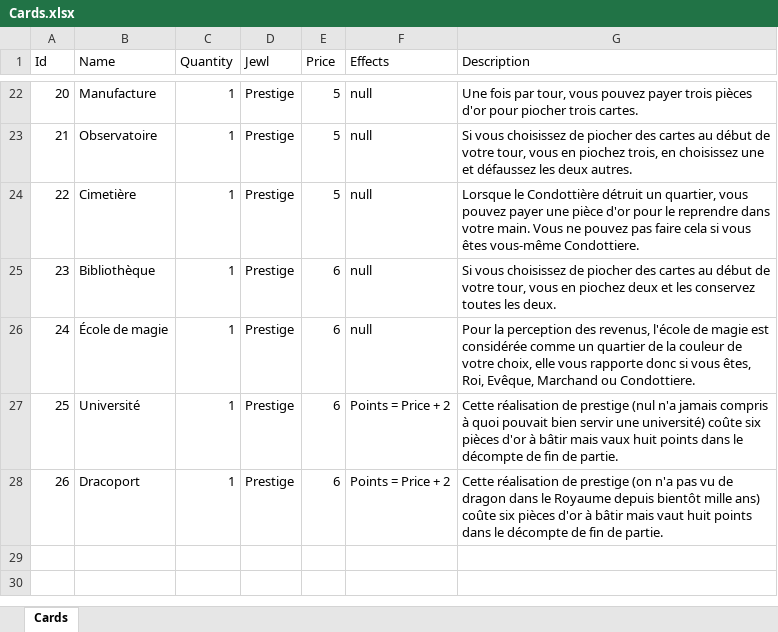
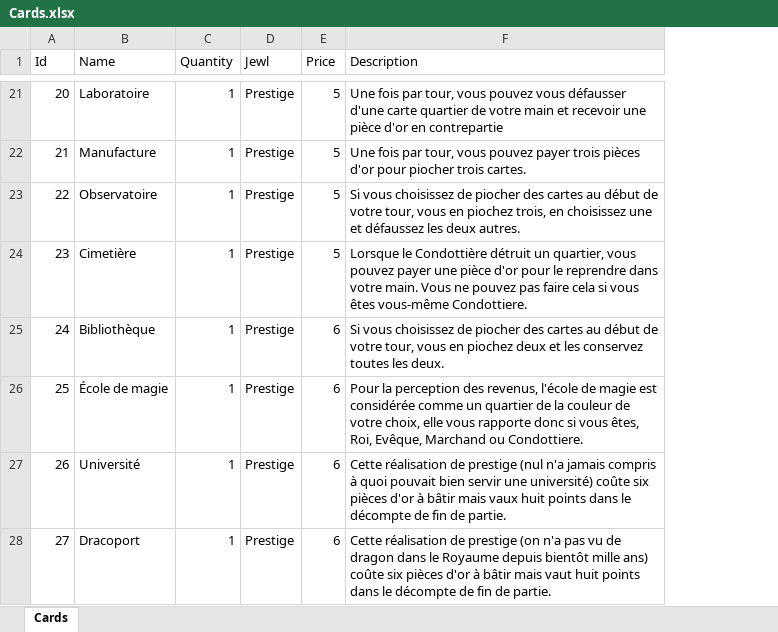
Before and after one commit to Supervinh/PNS-projet-Citadelles-21-22, an Excel workbook: data/Cards.xlsx, sheet Cards, drawn as a sheet; only a part is shown, gaps mark what is left out; values as stored, in another font and other column widths than the file's, no borders; removed rows and columns are numbered as before the commit, all else as after; the diff covers the shown part only; the diff names each change by its address in the sheet, - before the commit and + after, or states it on an @@ line.

```diff
--- a/data/Cards.xlsx (sheet Cards)
+++ b/data/Cards.xlsx (sheet Cards)
-column F (Effects), rows 22-28: null | null | null | null | null | Points = Price + 2 | Points = Price + 2
-B21 (Name): Manufacture
+B21 (Name): Laboratoire
-F21 (Description): …vous pouvez payer trois pièces d'or pour piocher trois cartes.
+F21 (Description): …vous pouvez vous défausser d'une carte quartier de votre main et recevoir une pièce d'or en contrepartie
-B22 (Name): Observatoire
+B22 (Name): Manufacture
-F22 (Description): Si vous choisissez de piocher des cartes au début de votre tour, vous en piochez trois, en choisissez une et défaussez les deux autres.
+F22 (Description): Une fois par tour, vous pouvez payer trois pièces d'or pour piocher trois cartes.
-B23 (Name): Cimetière
+B23 (Name): Observatoire
-F23 (Description): Lorsque le Condottière détruit un quartier, vous pouvez payer une pièce d'or pour le reprendre dans votre main. Vous ne pouvez pas faire cela si vous êtes vous-même Condottiere.
+F23 (Description): Si vous choisissez de piocher des cartes au début de votre tour, vous en piochez trois, en choisissez une et défaussez les deux autres.
-B24 (Name): Bibliothèque
+B24 (Name): Cimetière
-E24 (Price): 6
+E24 (Price): 5
-F24 (Description): Si vous choisissez de piocher des cartes au début de votre tour, vous en piochez deux et les conservez toutes les deux.
+F24 (Description): Lorsque le Condottière détruit un quartier, vous pouvez payer une pièce d'or pour le reprendre dans votre main. Vous ne pouvez pas faire cela si vous êtes vous-même Condottiere.
-B25 (Name): École de magie
+B25 (Name): Bibliothèque
-F25 (Description): Pour la perception des revenus, l'école de magie est considérée comme un quartier de la couleur de votre choix, elle vous rapporte donc si vous êtes, Roi, Evêque, Marchand ou Condottiere.
+F25 (Description): Si vous choisissez de piocher des cartes au début de votre tour, vous en piochez deux et les conservez toutes les deux.
-B26 (Name): Université
+B26 (Name): École de magie
-F26 (Description): Cette réalisation de prestige (nul n'a jamais compris à quoi pouvait bien servir une université) coûte six pièces d'or à bâtir mais vaux huit points dans le décompte de fin de partie.
+F26 (Description): Pour la perception des revenus, l'école de magie est considérée comme un quartier de la couleur de votre choix, elle vous rapporte donc si vous êtes, Roi, Evêque, Marchand ou Condottiere.
-B27 (Name): Dracoport
+B27 (Name): Université
-F27 (Description): …de prestige (on n'a pas vu de dragon dans le Royaume depuis bientôt mille ans) coûte six pièces d'or à bâtir mais vaut huit points…
+F27 (Description): …de prestige (nul n'a jamais compris à quoi pouvait bien servir une université) coûte six pièces d'or à bâtir mais vaux huit points…
+row 28: 27 | Dracoport | 1 | Prestige | 6 | Cette réalisation de prestige (on n'a pas vu de dragon dans le Royaume depuis bientôt mille ans) coûte six pièces d'or à bâtir mais vaut huit points dans le décompte de fin de partie.
```
Also changed, not shown: 1 removed row and 60 edited cells elsewhere in this sheet, 6 other files.
